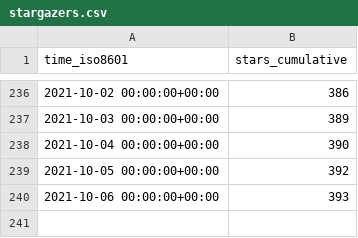
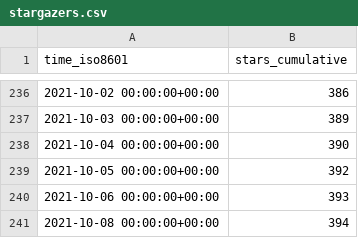
Before and after one commit to DevSCNinja/starport, a CSV file: tendermint/starport/ghrs-data/stargazers.csv, drawn as a sheet; only a part is shown, gaps mark what is left out.

```diff
--- a/tendermint/starport/ghrs-data/stargazers.csv
+++ b/tendermint/starport/ghrs-data/stargazers.csv
@@ -240 +240,2 @@ time_iso8601,stars_cumulative
 2021-10-06 00:00:00+00:00,393
+2021-10-08 00:00:00+00:00,394
```
